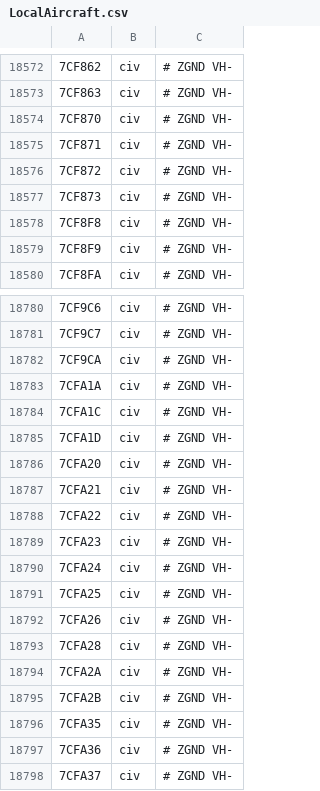
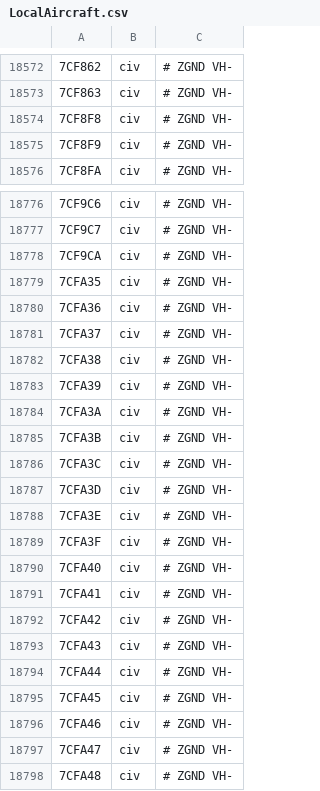
Before and after one commit to rikgale/LocalAircraft, a CSV file: LocalAircraft.csv, drawn as a sheet; only a part is shown, gaps mark what is left out; the shorter side is filled out with more unchanged rows; the diff names each change by its address in the sheet, - before the commit and + after, or states it on an @@ line.

Commit message:
Update LocalAircraft.csv

```diff
--- a/LocalAircraft.csv
+++ b/LocalAircraft.csv
-row 18574: 7CF870 | civ | # ZGND VH-
-row 18575: 7CF871 | civ | # ZGND VH-
-row 18576: 7CF872 | civ | # ZGND VH-
-row 18577: 7CF873 | civ | # ZGND VH-
-row 18783: 7CFA1A | civ | # ZGND VH-
-row 18784: 7CFA1C | civ | # ZGND VH-
-row 18785: 7CFA1D | civ | # ZGND VH-
-row 18786: 7CFA20 | civ | # ZGND VH-
-row 18787: 7CFA21 | civ | # ZGND VH-
-row 18788: 7CFA22 | civ | # ZGND VH-
-row 18789: 7CFA23 | civ | # ZGND VH-
-row 18790: 7CFA24 | civ | # ZGND VH-
-row 18791: 7CFA25 | civ | # ZGND VH-
-row 18792: 7CFA26 | civ | # ZGND VH-
-row 18793: 7CFA28 | civ | # ZGND VH-
-row 18794: 7CFA2A | civ | # ZGND VH-
-row 18795: 7CFA2B | civ | # ZGND VH-
```
